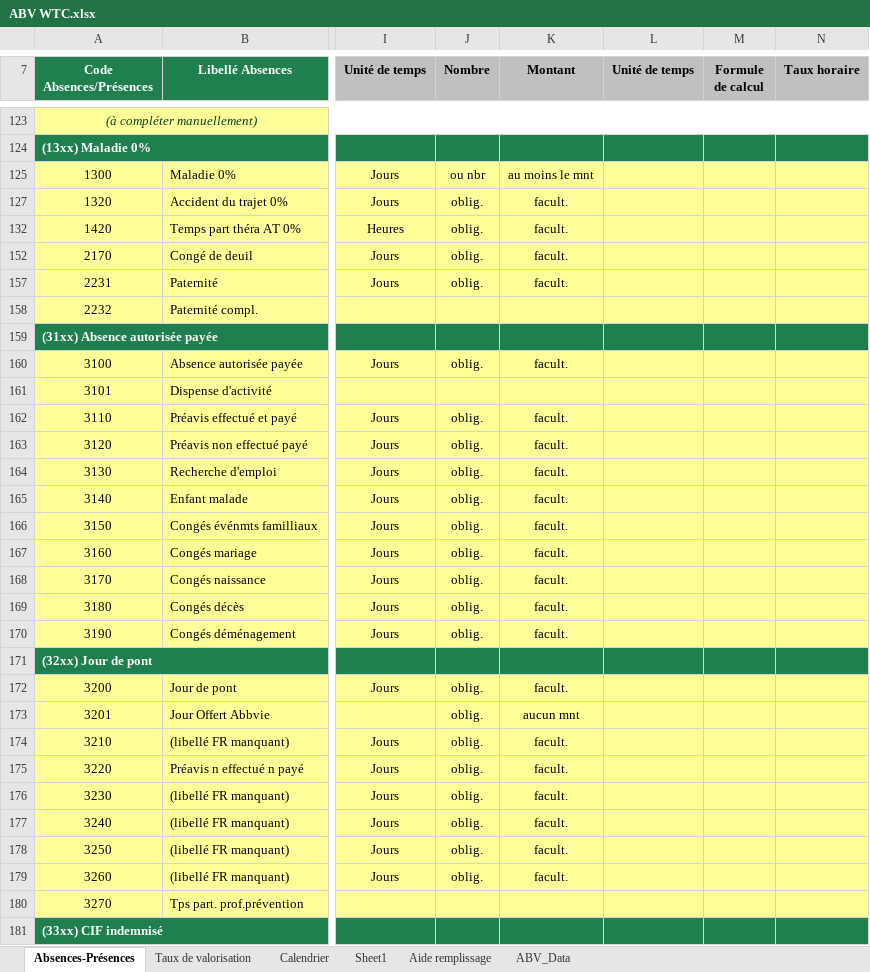
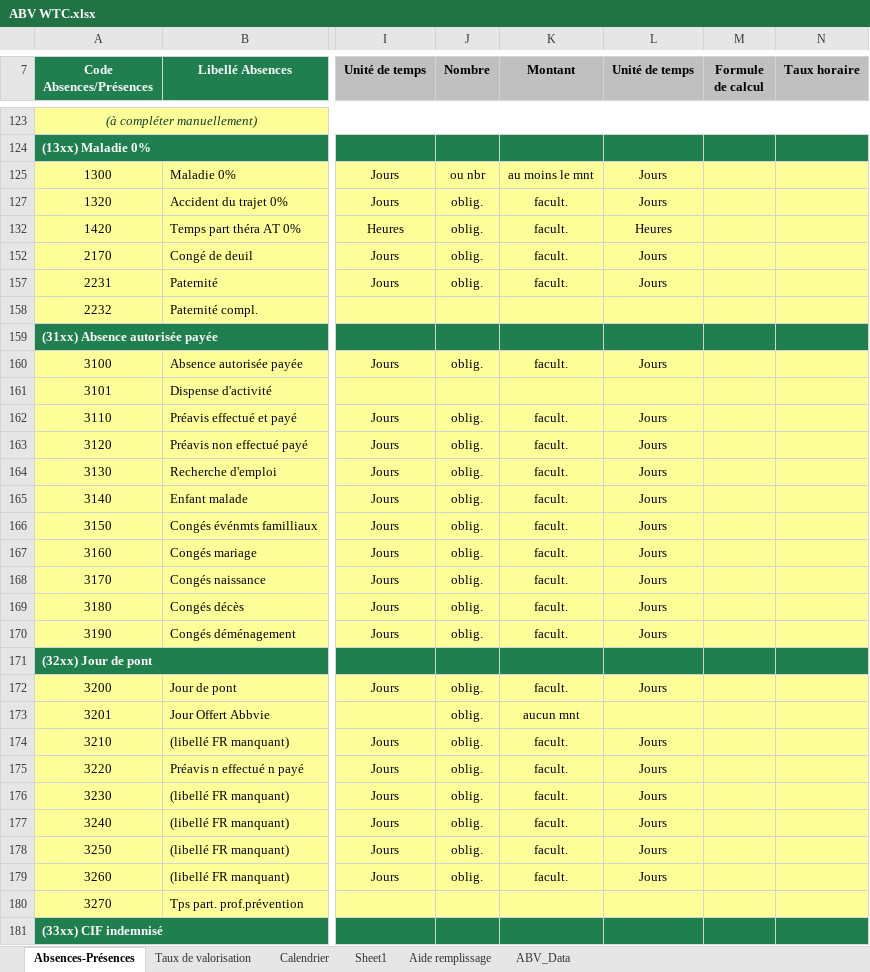
Before and after one commit to PatrickFarges/ClaudeCode, an Excel workbook: WTC Absences/ABV WTC.xlsx, sheet Absences-Présences, drawn as a sheet; only a part is shown, gaps mark what is left out; values as stored, in another font and other column widths than the file's, no borders; charts and pictures not drawn; the diff covers the shown part only; the diff names each change by its address in the sheet, - before the commit and + after, or states it on an @@ line.

```diff
--- a/WTC Absences/ABV WTC.xlsx (sheet Absences-Présences)
+++ b/WTC Absences/ABV WTC.xlsx (sheet Absences-Présences)
-L125 (Unité de temps): (empty)
+L125 (Unité de temps): Jours
-L127 (Unité de temps): (empty)
+L127 (Unité de temps): Jours
-L132 (Unité de temps): (empty)
+L132 (Unité de temps): Heures
-L152 (Unité de temps): (empty)
+L152 (Unité de temps): Jours
-L157 (Unité de temps): (empty)
+L157 (Unité de temps): Jours
-L160 (Unité de temps): (empty)
+L160 (Unité de temps): Jours
-L162:L170 (Unité de temps): (empty)
+L162:L170 (Unité de temps): Jours
-L172 (Unité de temps): (empty)
+L172 (Unité de temps): Jours
-L174:L179 (Unité de temps): (empty)
+L174:L179 (Unité de temps): Jours
```
Also changed, not shown: 49 edited cells elsewhere in this sheet, 1 other file.
